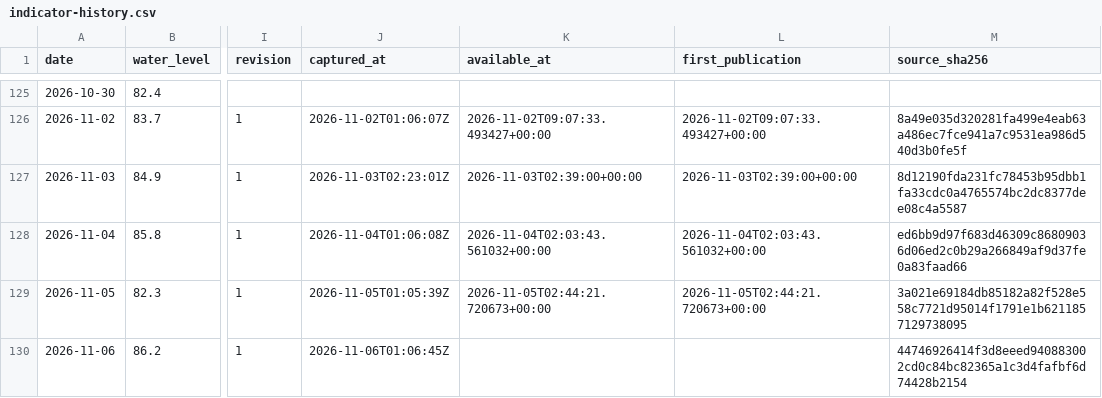
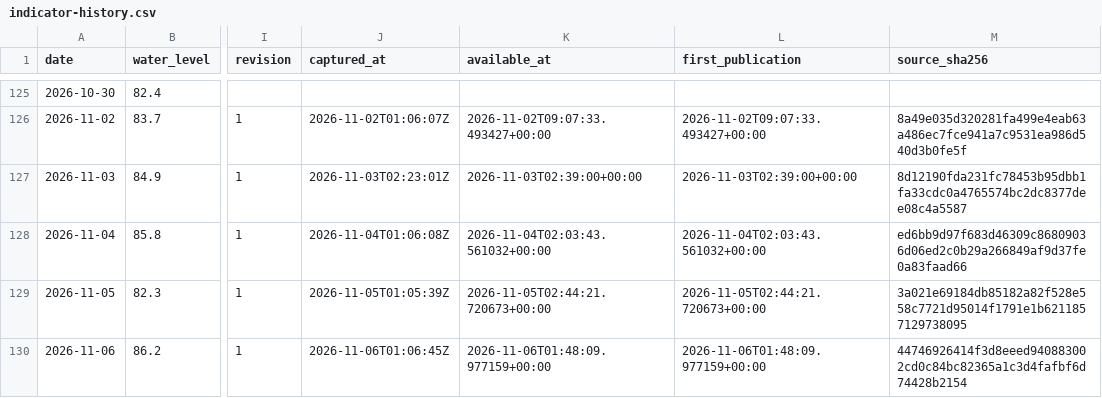
Before and after one commit to Kaide4133/Morning-Brief, a CSV file: docs/indicator-history.csv, drawn as a sheet; only a part is shown, gaps mark what is left out; the diff names each change by its address in the sheet, - before the commit and + after, or states it on an @@ line.

Commit message:
Record verified November 6 indicator publication availability [skip ci]

```diff
--- a/docs/indicator-history.csv
+++ b/docs/indicator-history.csv
-K130 (available_at): (empty)
+K130 (available_at): 2026-11-06T01:48:09.977159+00:00
-L130 (first_publication): (empty)
+L130 (first_publication): 2026-11-06T01:48:09.977159+00:00
```
Also changed, not shown: indicator-history.csv, site/indicator-history.csv, 16 other files.
